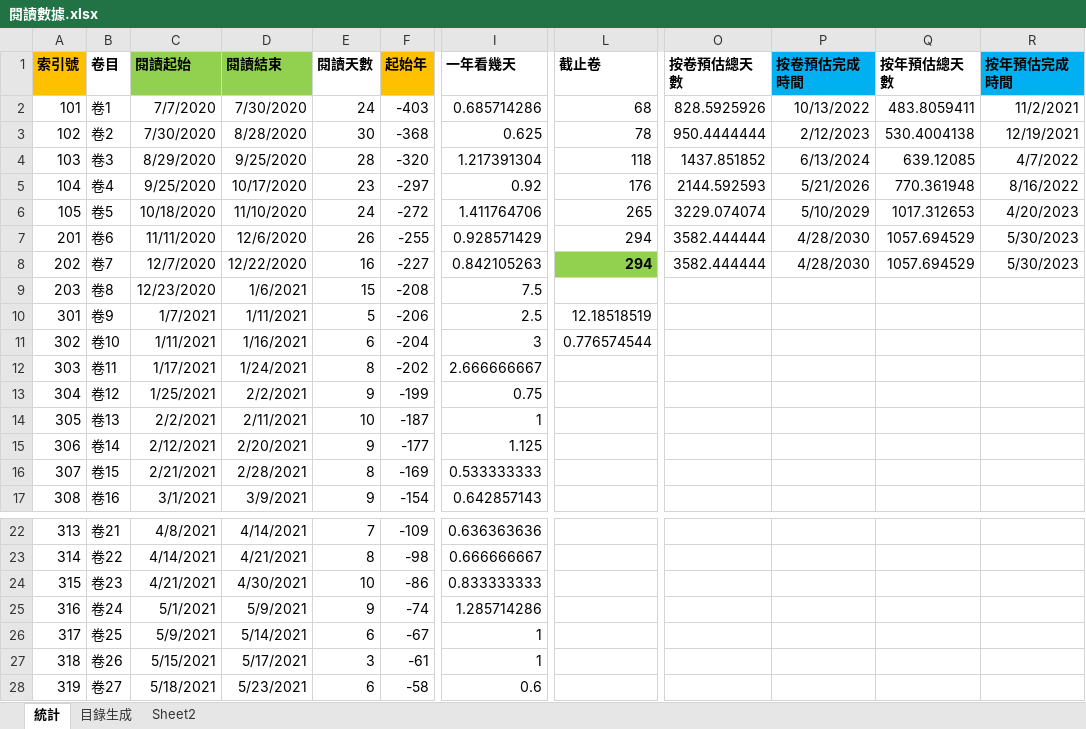
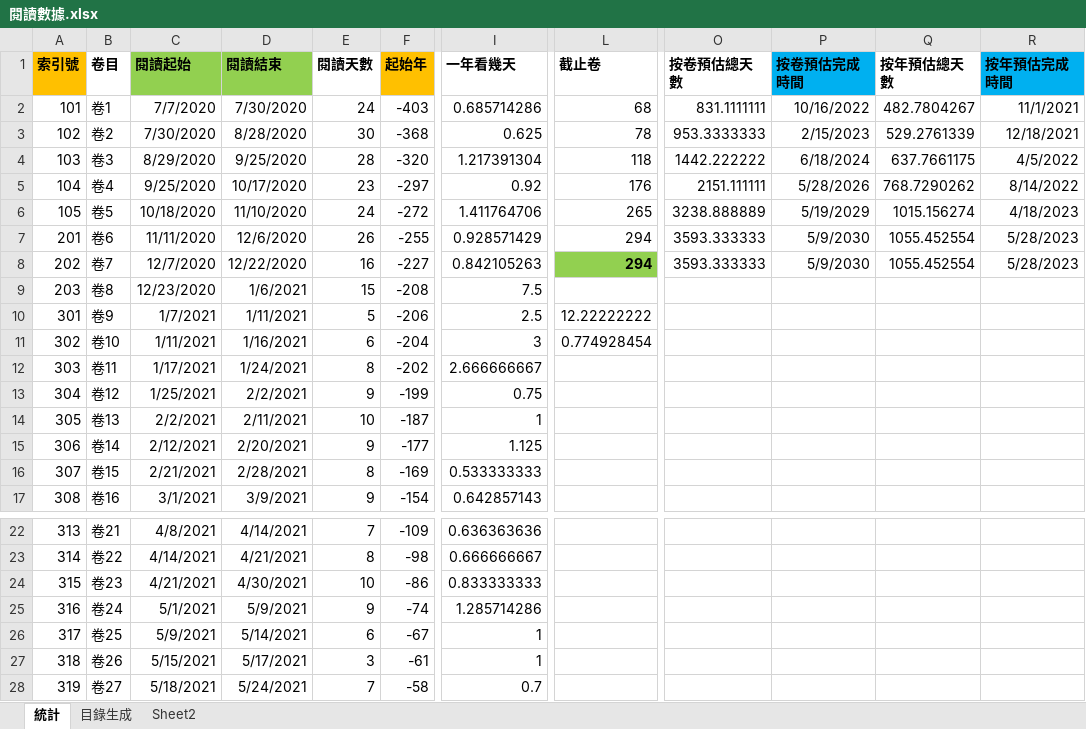
Before and after one commit to gamefang/zizhitongjian, an Excel workbook: 筆記/閱讀數據.xlsx, sheet 統計, drawn as a sheet; only a part is shown, gaps mark what is left out; values as stored, in another font and other column widths than the file's, no borders; charts and pictures not drawn; the diff names each change by its address in the sheet, - before the commit and + after, or states it on an @@ line.

```diff
--- a/筆記/閱讀數據.xlsx (sheet 統計)
+++ b/筆記/閱讀數據.xlsx (sheet 統計)
-O2 (按卷預估總天數): 828.5925926
+O2 (按卷預估總天數): 831.1111111
-P2 (按卷預估完成時間): 10/13/2022
+P2 (按卷預估完成時間): 10/16/2022
-Q2 (按年預估總天數): 483.8059411
+Q2 (按年預估總天數): 482.7804267
-R2 (按年預估完成時間): 11/2/2021
+R2 (按年預估完成時間): 11/1/2021
-O3 (按卷預估總天數): 950.4444444
+O3 (按卷預估總天數): 953.3333333
-P3 (按卷預估完成時間): 2/12/2023
+P3 (按卷預估完成時間): 2/15/2023
-Q3 (按年預估總天數): 530.4004138
+Q3 (按年預估總天數): 529.2761339
-R3 (按年預估完成時間): 12/19/2021
+R3 (按年預估完成時間): 12/18/2021
-O4 (按卷預估總天數): 1437.851852
+O4 (按卷預估總天數): 1442.222222
-P4 (按卷預估完成時間): 6/13/2024
+P4 (按卷預估完成時間): 6/18/2024
-Q4 (按年預估總天數): 639.12085
+Q4 (按年預估總天數): 637.7661175
-R4 (按年預估完成時間): 4/7/2022
+R4 (按年預估完成時間): 4/5/2022
-O5 (按卷預估總天數): 2144.592593
+O5 (按卷預估總天數): 2151.111111
-P5 (按卷預估完成時間): 5/21/2026
+P5 (按卷預估完成時間): 5/28/2026
-Q5 (按年預估總天數): 770.361948
+Q5 (按年預估總天數): 768.7290262
-R5 (按年預估完成時間): 8/16/2022
+R5 (按年預估完成時間): 8/14/2022
-O6 (按卷預估總天數): 3229.074074
+O6 (按卷預估總天數): 3238.888889
-P6 (按卷預估完成時間): 5/10/2029
+P6 (按卷預估完成時間): 5/19/2029
-Q6 (按年預估總天數): 1017.312653
+Q6 (按年預估總天數): 1015.156274
-R6 (按年預估完成時間): 4/20/2023
+R6 (按年預估完成時間): 4/18/2023
-O7:O8 (按卷預估總天數): 3582.444444
+O7:O8 (按卷預估總天數): 3593.333333
-P7:P8 (按卷預估完成時間): 4/28/2030
+P7:P8 (按卷預估完成時間): 5/9/2030
-Q7:Q8 (按年預估總天數): 1057.694529
+Q7:Q8 (按年預估總天數): 1055.452554
-R7:R8 (按年預估完成時間): 5/30/2023
+R7:R8 (按年預估完成時間): 5/28/2023
-L10 (截止卷): 12.18518519
+L10 (截止卷): 12.22222222
-L11 (截止卷): 0.776574544
+L11 (截止卷): 0.774928454
-D28 (閱讀結束): 5/23/2021
+D28 (閱讀結束): 5/24/2021
-E28 (閱讀天數): 6
+E28 (閱讀天數): 7
-I28 (一年看幾天): 0.6
+I28 (一年看幾天): 0.7
```
Also changed, not shown: charts or pictures, 7 other files.
